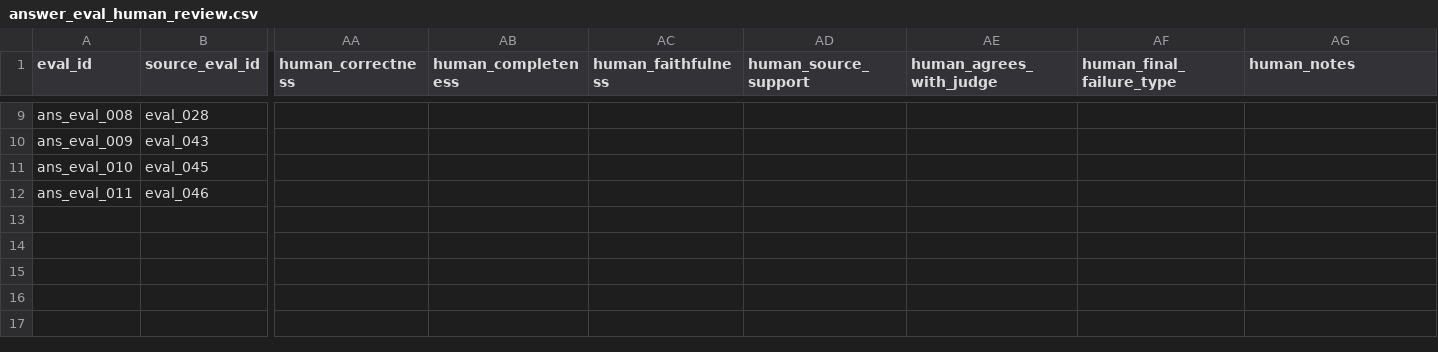
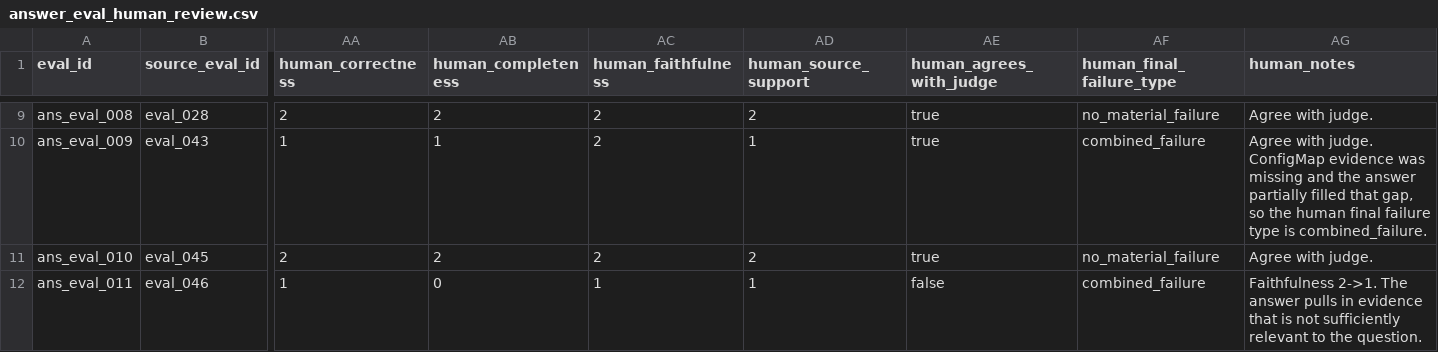
Before and after one commit to andrewkimswe/cloudops-rag, a CSV file: results/answer_evaluation/answer_eval_human_review.csv, drawn as a sheet; only a part is shown, gaps mark what is left out; the diff covers the shown part only; the diff names each change by its address in the sheet, - before the commit and + after, or states it on an @@ line.

Commit message:
Complete human verification of answer quality

```diff
--- a/results/answer_evaluation/answer_eval_human_review.csv
+++ b/results/answer_evaluation/answer_eval_human_review.csv
-AA9 (human_correctness): (empty)
+AA9 (human_correctness): 2
-AB9 (human_completeness): (empty)
+AB9 (human_completeness): 2
-AC9:AC11 (human_faithfulness): (empty)
+AC9:AC11 (human_faithfulness): 2
-AD9 (human_source_support): (empty)
+AD9 (human_source_support): 2
-AE9:AE11 (human_agrees_with_judge): (empty)
+AE9:AE11 (human_agrees_with_judge): true
-AF9 (human_final_failure_type): (empty)
+AF9 (human_final_failure_type): no_material_failure
-AG9 (human_notes): (empty)
+AG9 (human_notes): Agree with judge.
-AA10 (human_correctness): (empty)
+AA10 (human_correctness): 1
-AB10 (human_completeness): (empty)
+AB10 (human_completeness): 1
-AD10 (human_source_support): (empty)
+AD10 (human_source_support): 1
-AF10 (human_final_failure_type): (empty)
+AF10 (human_final_failure_type): combined_failure
-AG10 (human_notes): (empty)
+AG10 (human_notes): Agree with judge. ConfigMap evidence was missing and the answer partially filled that gap, so the human final failure type is combined_failure.
-AA11 (human_correctness): (empty)
+AA11 (human_correctness): 2
-AB11 (human_completeness): (empty)
+AB11 (human_completeness): 2
-AD11 (human_source_support): (empty)
+AD11 (human_source_support): 2
-AF11 (human_final_failure_type): (empty)
+AF11 (human_final_failure_type): no_material_failure
-AG11 (human_notes): (empty)
+AG11 (human_notes): Agree with judge.
-AA12 (human_correctness): (empty)
+AA12 (human_correctness): 1
-AB12 (human_completeness): (empty)
+AB12 (human_completeness): 0
-AC12 (human_faithfulness): (empty)
+AC12 (human_faithfulness): 1
-AD12 (human_source_support): (empty)
+AD12 (human_source_support): 1
-AE12 (human_agrees_with_judge): (empty)
+AE12 (human_agrees_with_judge): false
-AF12 (human_final_failure_type): (empty)
+AF12 (human_final_failure_type): combined_failure
-AG12 (human_notes): (empty)
+AG12 (human_notes): Faithfulness 2->1. The answer pulls in evidence that is not sufficiently relevant to the question.
```
Also changed, not shown: 49 edited cells elsewhere in this file, 7 other files.
